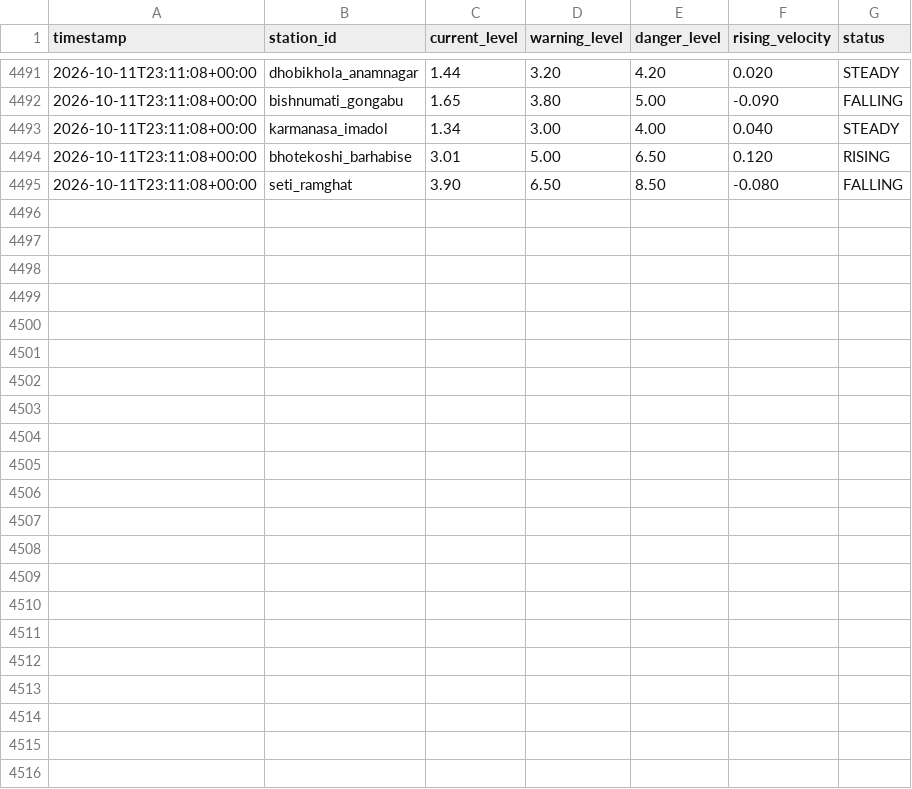
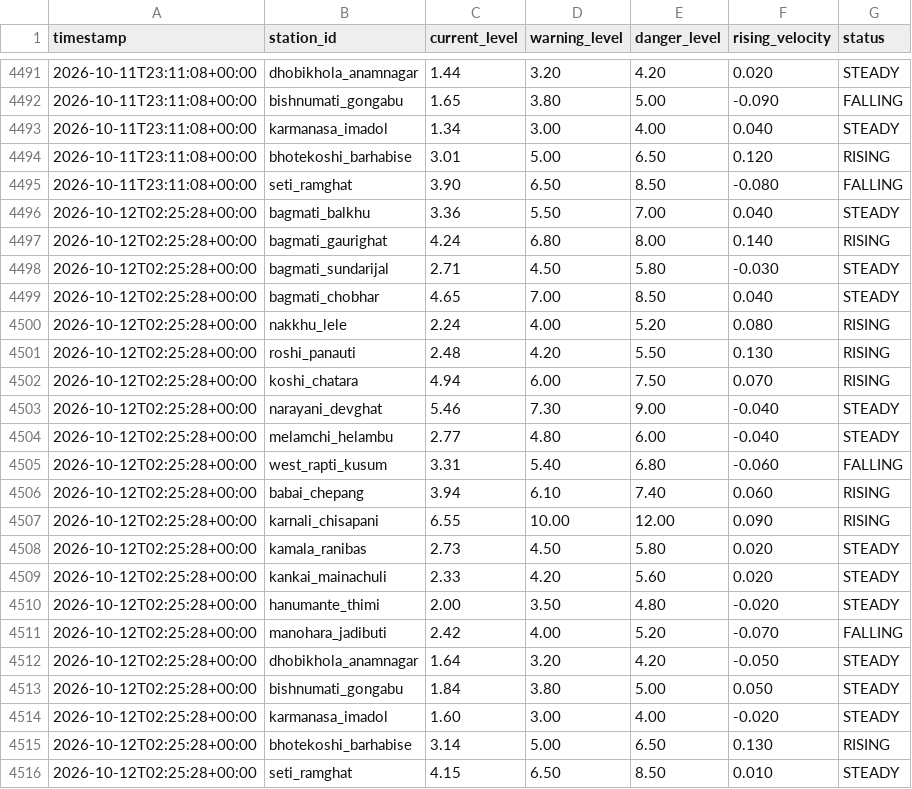
Before and after one commit to shadowmonarchftw-star/NpFloodBot, a CSV file: data/history.csv, drawn as a sheet; only a part is shown, gaps mark what is left out; the diff names each change by its address in the sheet, - before the commit and + after, or states it on an @@ line.

```diff
--- a/data/history.csv
+++ b/data/history.csv
+row 4496: 2026-10-12T02:25:28+00:00 | bagmati_balkhu | 3.36 | 5.50 | 7.00 | 0.040 | STEADY
+row 4497: 2026-10-12T02:25:28+00:00 | bagmati_gaurighat | 4.24 | 6.80 | 8.00 | 0.140 | RISING
+row 4498: 2026-10-12T02:25:28+00:00 | bagmati_sundarijal | 2.71 | 4.50 | 5.80 | -0.030 | STEADY
+row 4499: 2026-10-12T02:25:28+00:00 | bagmati_chobhar | 4.65 | 7.00 | 8.50 | 0.040 | STEADY
+row 4500: 2026-10-12T02:25:28+00:00 | nakkhu_lele | 2.24 | 4.00 | 5.20 | 0.080 | RISING
+row 4501: 2026-10-12T02:25:28+00:00 | roshi_panauti | 2.48 | 4.20 | 5.50 | 0.130 | RISING
+row 4502: 2026-10-12T02:25:28+00:00 | koshi_chatara | 4.94 | 6.00 | 7.50 | 0.070 | RISING
+row 4503: 2026-10-12T02:25:28+00:00 | narayani_devghat | 5.46 | 7.30 | 9.00 | -0.040 | STEADY
+row 4504: 2026-10-12T02:25:28+00:00 | melamchi_helambu | 2.77 | 4.80 | 6.00 | -0.040 | STEADY
+row 4505: 2026-10-12T02:25:28+00:00 | west_rapti_kusum | 3.31 | 5.40 | 6.80 | -0.060 | FALLING
+row 4506: 2026-10-12T02:25:28+00:00 | babai_chepang | 3.94 | 6.10 | 7.40 | 0.060 | RISING
+row 4507: 2026-10-12T02:25:28+00:00 | karnali_chisapani | 6.55 | 10.00 | 12.00 | 0.090 | RISING
+row 4508: 2026-10-12T02:25:28+00:00 | kamala_ranibas | 2.73 | 4.50 | 5.80 | 0.020 | STEADY
+row 4509: 2026-10-12T02:25:28+00:00 | kankai_mainachuli | 2.33 | 4.20 | 5.60 | 0.020 | STEADY
+row 4510: 2026-10-12T02:25:28+00:00 | hanumante_thimi | 2.00 | 3.50 | 4.80 | -0.020 | STEADY
+row 4511: 2026-10-12T02:25:28+00:00 | manohara_jadibuti | 2.42 | 4.00 | 5.20 | -0.070 | FALLING
+row 4512: 2026-10-12T02:25:28+00:00 | dhobikhola_anamnagar | 1.64 | 3.20 | 4.20 | -0.050 | STEADY
+row 4513: 2026-10-12T02:25:28+00:00 | bishnumati_gongabu | 1.84 | 3.80 | 5.00 | 0.050 | STEADY
+row 4514: 2026-10-12T02:25:28+00:00 | karmanasa_imadol | 1.60 | 3.00 | 4.00 | -0.020 | STEADY
+row 4515: 2026-10-12T02:25:28+00:00 | bhotekoshi_barhabise | 3.14 | 5.00 | 6.50 | 0.130 | RISING
+row 4516: 2026-10-12T02:25:28+00:00 | seti_ramghat | 4.15 | 6.50 | 8.50 | 0.010 | STEADY
```
Also changed, not shown: 1 other file.
